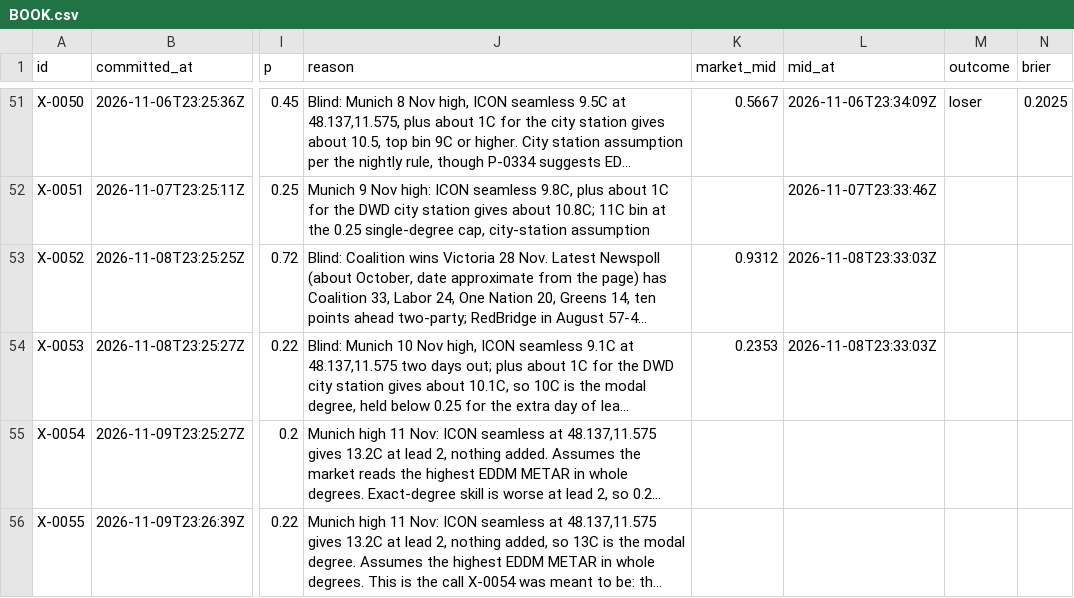
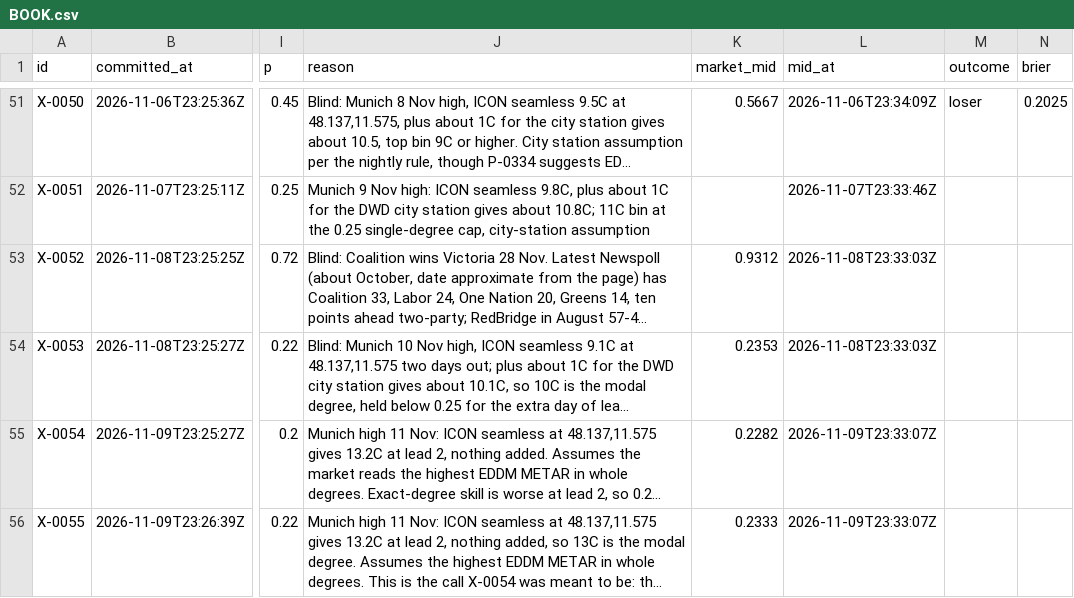
Before and after one commit to triton-xxix/proteus-lab, a CSV file: exchange/BOOK.csv, drawn as a sheet; only a part is shown, gaps mark what is left out; long unchanged cells end in …; the diff names each change by its address in the sheet, - before the commit and + after, or states it on an @@ line.

```diff
--- a/exchange/BOOK.csv
+++ b/exchange/BOOK.csv
-K55 (market_mid): (empty)
+K55 (market_mid): 0.2282
-L55:L56 (mid_at): (empty)
+L55:L56 (mid_at): 2026-11-09T23:33:07Z
-K56 (market_mid): (empty)
+K56 (market_mid): 0.2333
```
Also changed, not shown: 12 other files.
